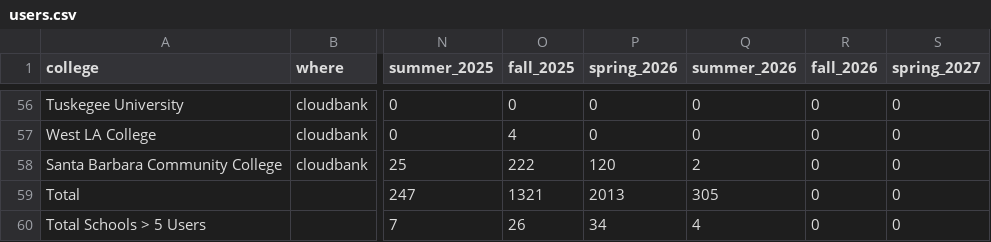
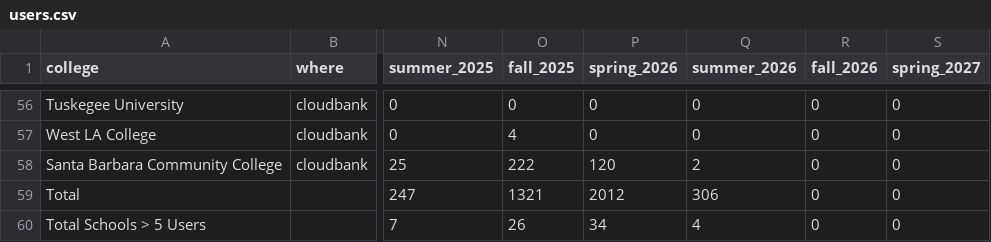
Before and after one commit to sean-morris/cloudbank-pilot-hub-users, a CSV file: users.csv, drawn as a sheet; only a part is shown, gaps mark what is left out; the diff covers the shown part only; the diff names each change by its address in the sheet, - before the commit and + after, or states it on an @@ line.

```diff
--- a/users.csv
+++ b/users.csv
-P59 (spring_2026): 2013
+P59 (spring_2026): 2012
-Q59 (summer_2026): 305
+Q59 (summer_2026): 306
```
Also changed, not shown: 1 added row, 1 removed row and 19 moved rows elsewhere in this file, otter_standalone_use.csv, 1 other file.
